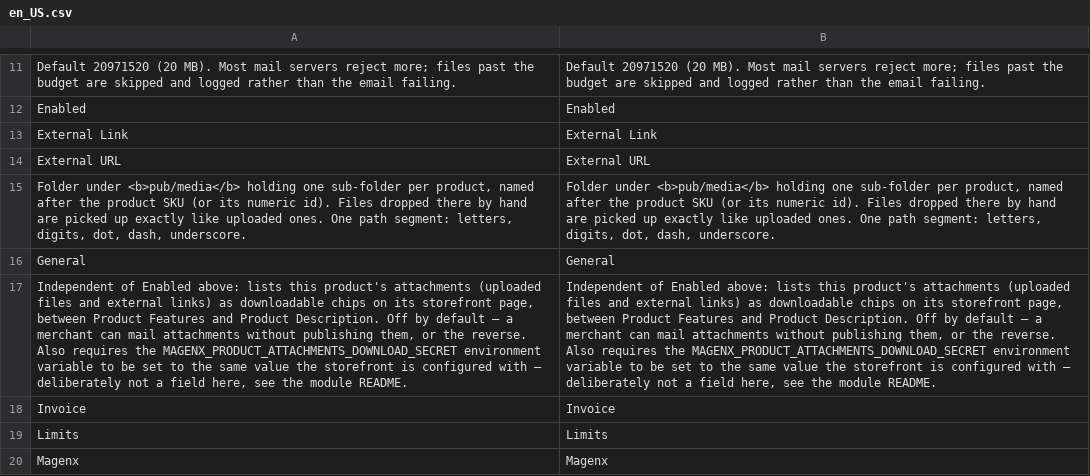
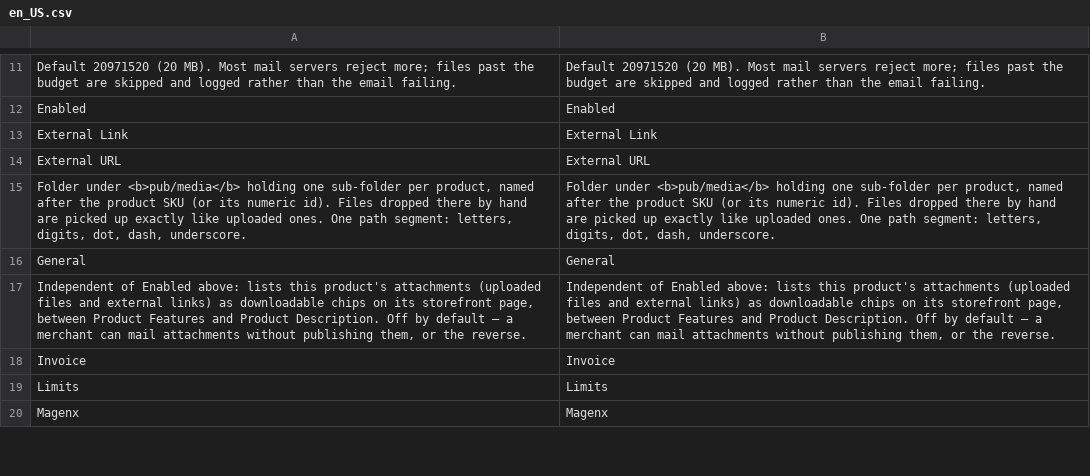
Before and after one commit to magenxcommerce/module-product-attachments, a CSV file: i18n/en_US.csv, drawn as a sheet; only a part is shown, gaps mark what is left out; the diff names each change by its address in the sheet, - before the commit and + after, or states it on an @@ line.

```diff
--- a/i18n/en_US.csv
+++ b/i18n/en_US.csv
-A17: …the reverse. Also requires the MAGENX_PRODUCT_ATTACHMENTS_DOWNLOAD_SECRET environment variable to be set to the same value the storefront is configured with — deliberately not a field here, see the module README.
+A17: …the reverse.
-B17: …the reverse. Also requires the MAGENX_PRODUCT_ATTACHMENTS_DOWNLOAD_SECRET environment variable to be set to the same value the storefront is configured with — deliberately not a field here, see the module README.
+B17: …the reverse.
```
Also changed, not shown: 7 other files.
